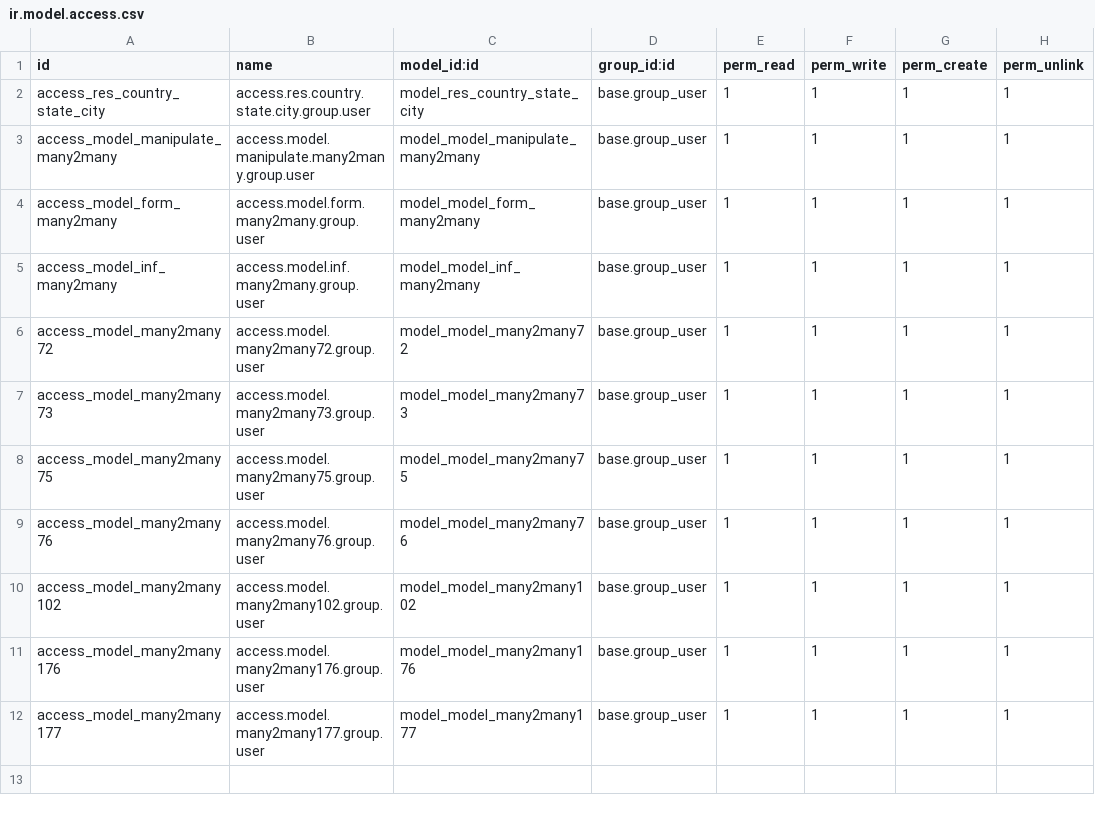
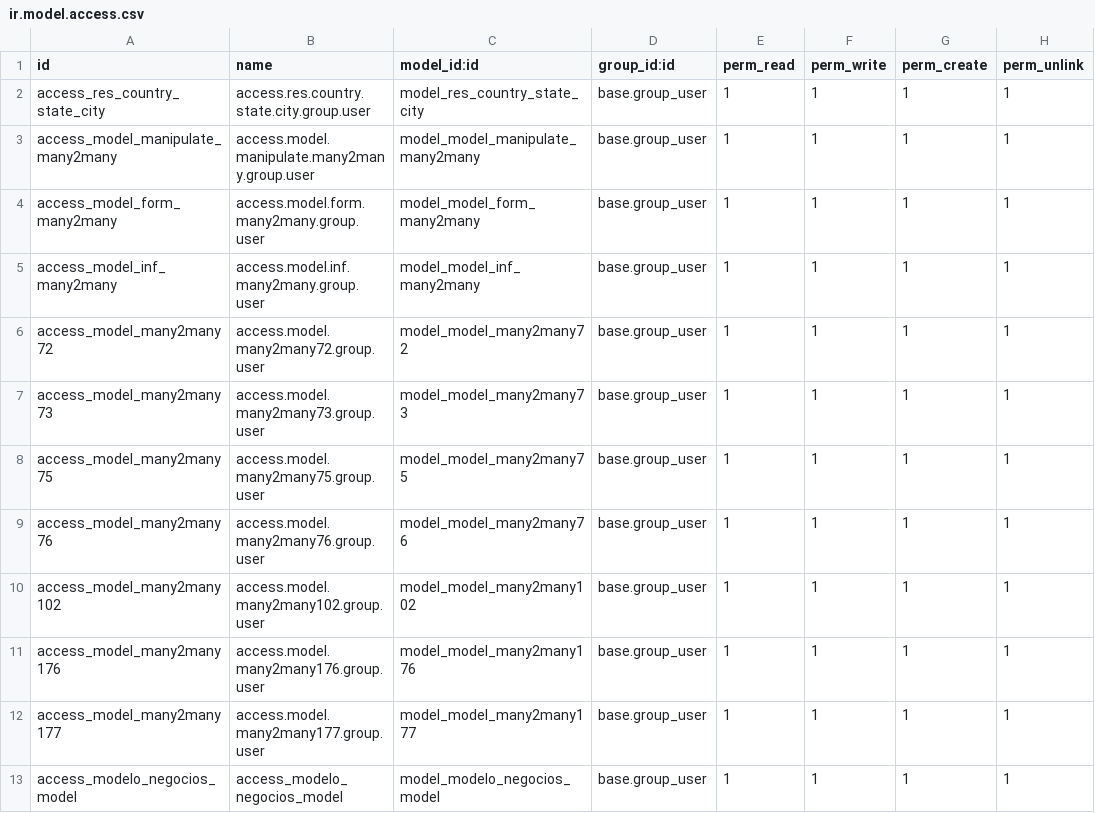
Before and after one commit to JuanPinilla198/crm_uni_forms, a CSV file: security/ir.model.access.csv, drawn as a sheet.

Commit message:
[ADD][Se realizo el cambio en un tipo de campo de selection a manmy2many y se agrego la data del nuevo modelo]

```diff
--- a/security/ir.model.access.csv
+++ b/security/ir.model.access.csv
@@ -12 +12,2 @@ access_model_many2many176,access.model.many2many176.group.user,model_model_many2
 access_model_many2many177,access.model.many2many177.group.user,model_model_many2many177,base.group_user,1,1,1,1
+access_modelo_negocios_model,access_modelo_negocios_model,model_modelo_negocios_model,base.group_user,1,1,1,1
```
Also changed, not shown: 6 other files.
